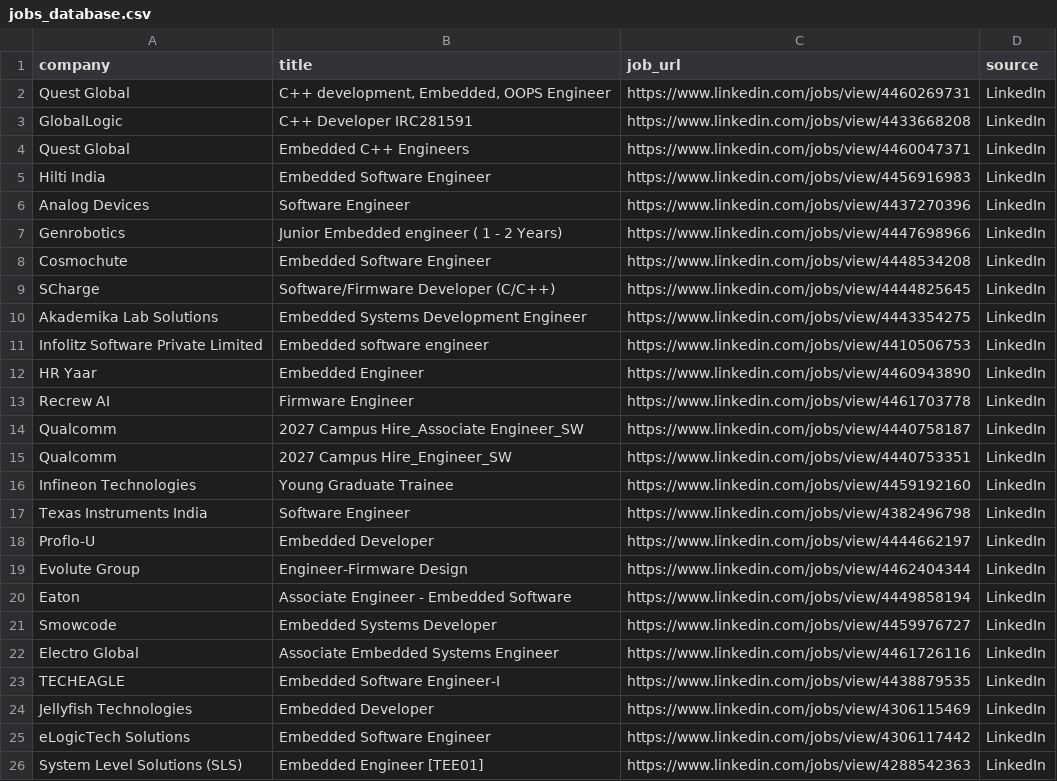
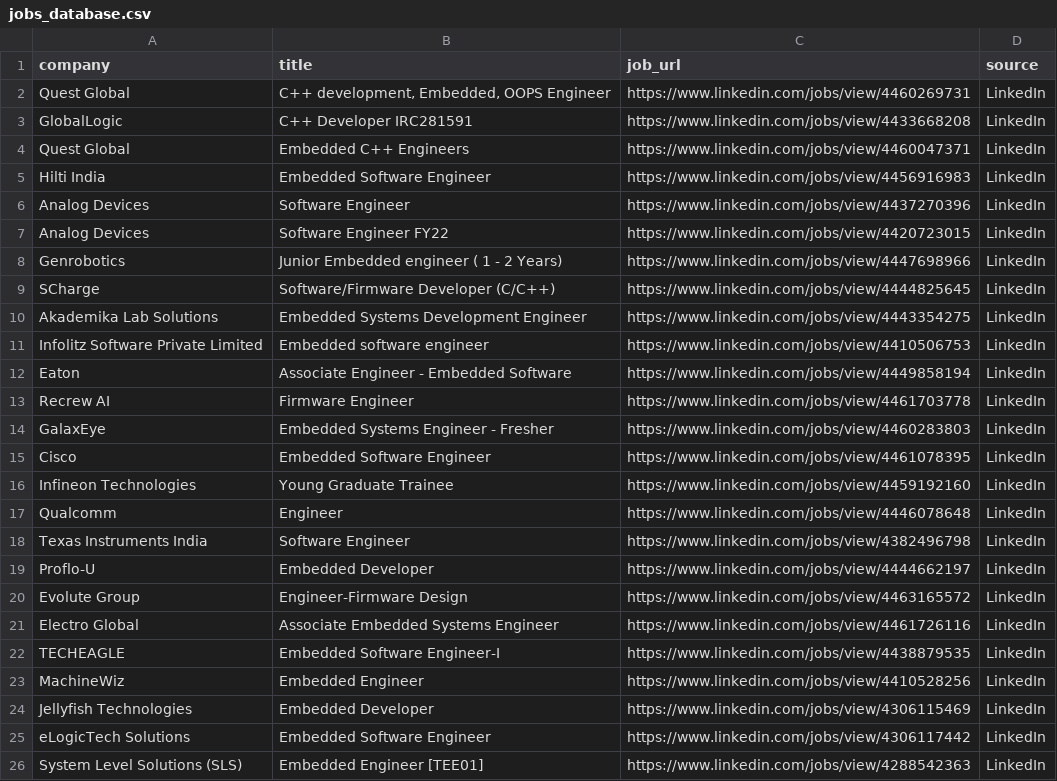
Before and after one commit to ashu304-ops/jobtracking, a CSV file: applications/jobs_database.csv, drawn as a sheet.

```diff
--- a/applications/jobs_database.csv
+++ b/applications/jobs_database.csv
@@ -6,4 +6,4 @@ Hilti India,Embedded Software Engineer,https://www.linkedin.com/jobs/view/445691
 Analog Devices,Software Engineer,https://www.linkedin.com/jobs/view/4437270396,LinkedIn
+Analog Devices,Software Engineer FY22,https://www.linkedin.com/jobs/view/4420723015,LinkedIn
 Genrobotics,Junior Embedded engineer ( 1 - 2 Years),https://www.linkedin.com/jobs/view/4447698966,LinkedIn
-Cosmochute,Embedded Software Engineer,https://www.linkedin.com/jobs/view/4448534208,LinkedIn
 SCharge,Software/Firmware Developer (C/C++),https://www.linkedin.com/jobs/view/4444825645,LinkedIn
@@ -11,14 +11,14 @@ Akademika Lab Solutions,Embedded Systems Development Engineer,https://www.linked
 Infolitz Software Private Limited,Embedded software engineer,https://www.linkedin.com/jobs/view/4410506753,LinkedIn
-HR Yaar,Embedded Engineer,https://www.linkedin.com/jobs/view/4460943890,LinkedIn
+Eaton,Associate Engineer - Embedded Software,https://www.linkedin.com/jobs/view/4449858194,LinkedIn
 Recrew AI,Firmware Engineer,https://www.linkedin.com/jobs/view/4461703778,LinkedIn
-Qualcomm,2027 Campus Hire_Associate Engineer_SW,https://www.linkedin.com/jobs/view/4440758187,LinkedIn
-Qualcomm,2027 Campus Hire_Engineer_SW,https://www.linkedin.com/jobs/view/4440753351,LinkedIn
+GalaxEye,Embedded Systems Engineer - Fresher,https://www.linkedin.com/jobs/view/4460283803,LinkedIn
+Cisco,Embedded Software Engineer,https://www.linkedin.com/jobs/view/4461078395,LinkedIn
 Infineon Technologies,Young Graduate Trainee,https://www.linkedin.com/jobs/view/4459192160,LinkedIn
+Qualcomm,Engineer,https://www.linkedin.com/jobs/view/4446078648,LinkedIn
 Texas Instruments India,Software Engineer,https://www.linkedin.com/jobs/view/4382496798,LinkedIn
 Proflo-U,Embedded Developer,https://www.linkedin.com/jobs/view/4444662197,LinkedIn
-Evolute Group,Engineer-Firmware Design,https://www.linkedin.com/jobs/view/4462404344,LinkedIn
-Eaton,Associate Engineer - Embedded Software,https://www.linkedin.com/jobs/view/4449858194,LinkedIn
-Smowcode,Embedded Systems Developer,https://www.linkedin.com/jobs/view/4459976727,LinkedIn
+Evolute Group,Engineer-Firmware Design,https://www.linkedin.com/jobs/view/4463165572,LinkedIn
 Electro Global,Associate Embedded Systems Engineer,https://www.linkedin.com/jobs/view/4461726116,LinkedIn
 TECHEAGLE,Embedded Software Engineer-I,https://www.linkedin.com/jobs/view/4438879535,LinkedIn
+MachineWiz,Embedded Engineer,https://www.linkedin.com/jobs/view/4410528256,LinkedIn
 Jellyfish Technologies,Embedded Developer,https://www.linkedin.com/jobs/view/4306115469,LinkedIn
```
